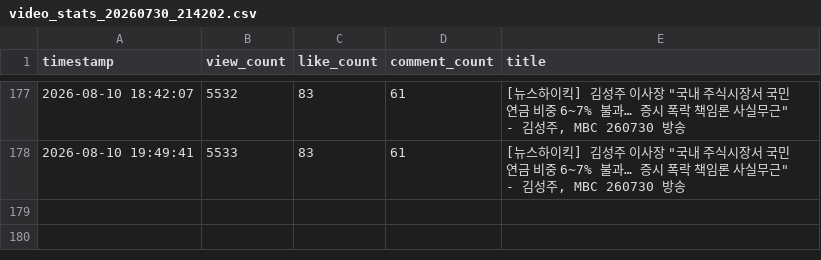
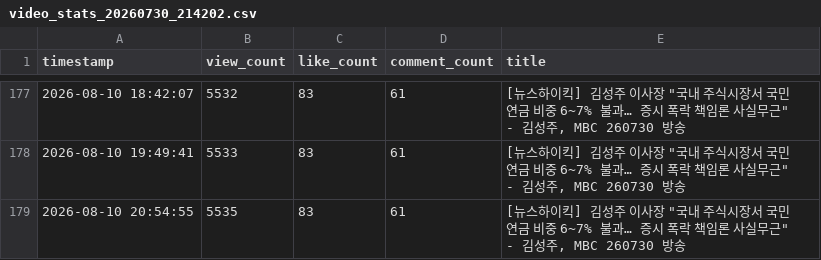
Before and after one commit to coatl47/youtube-comment-monitoring, a CSV file: video_stats/video_stats_20260730_214202.csv, drawn as a sheet; only a part is shown, gaps mark what is left out.

```diff
--- a/video_stats/video_stats_20260730_214202.csv
+++ b/video_stats/video_stats_20260730_214202.csv
@@ -178 +178,2 @@ timestamp,view_count,like_count,comment_count,title
 2026-08-10 19:49:41,5533,83,61,"[뉴스하이킥] 김성주 이사장 ""국내 주식시장서 국민연금 비중 6~7% 불과… 증시 폭락 책임론 사실무근"" - 김성주, MBC 260730 방송"
+2026-08-10 20:54:55,5535,83,61,"[뉴스하이킥] 김성주 이사장 ""국내 주식시장서 국민연금 비중 6~7% 불과… 증시 폭락 책임론 사실무근"" - 김성주, MBC 260730 방송"
```
